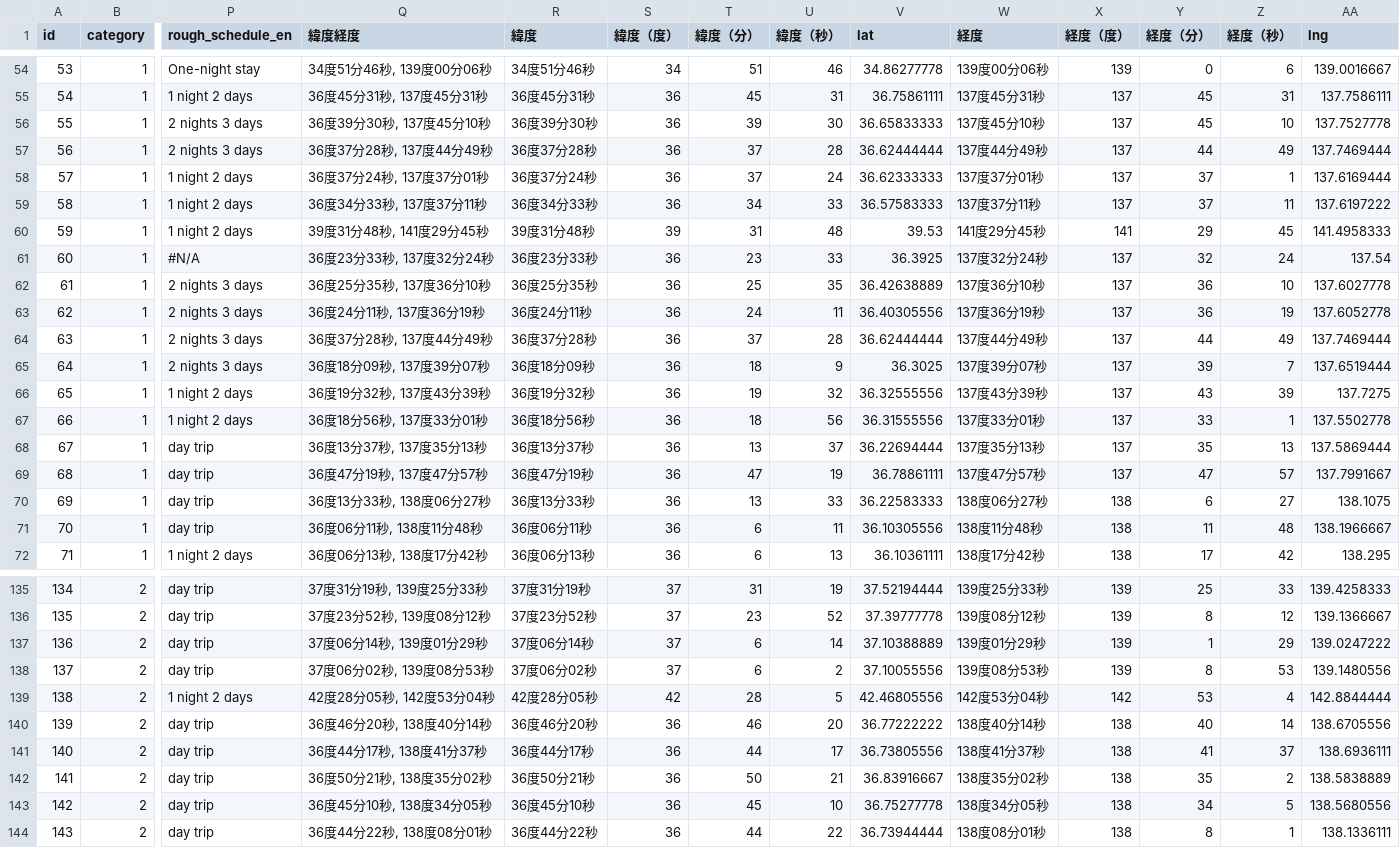
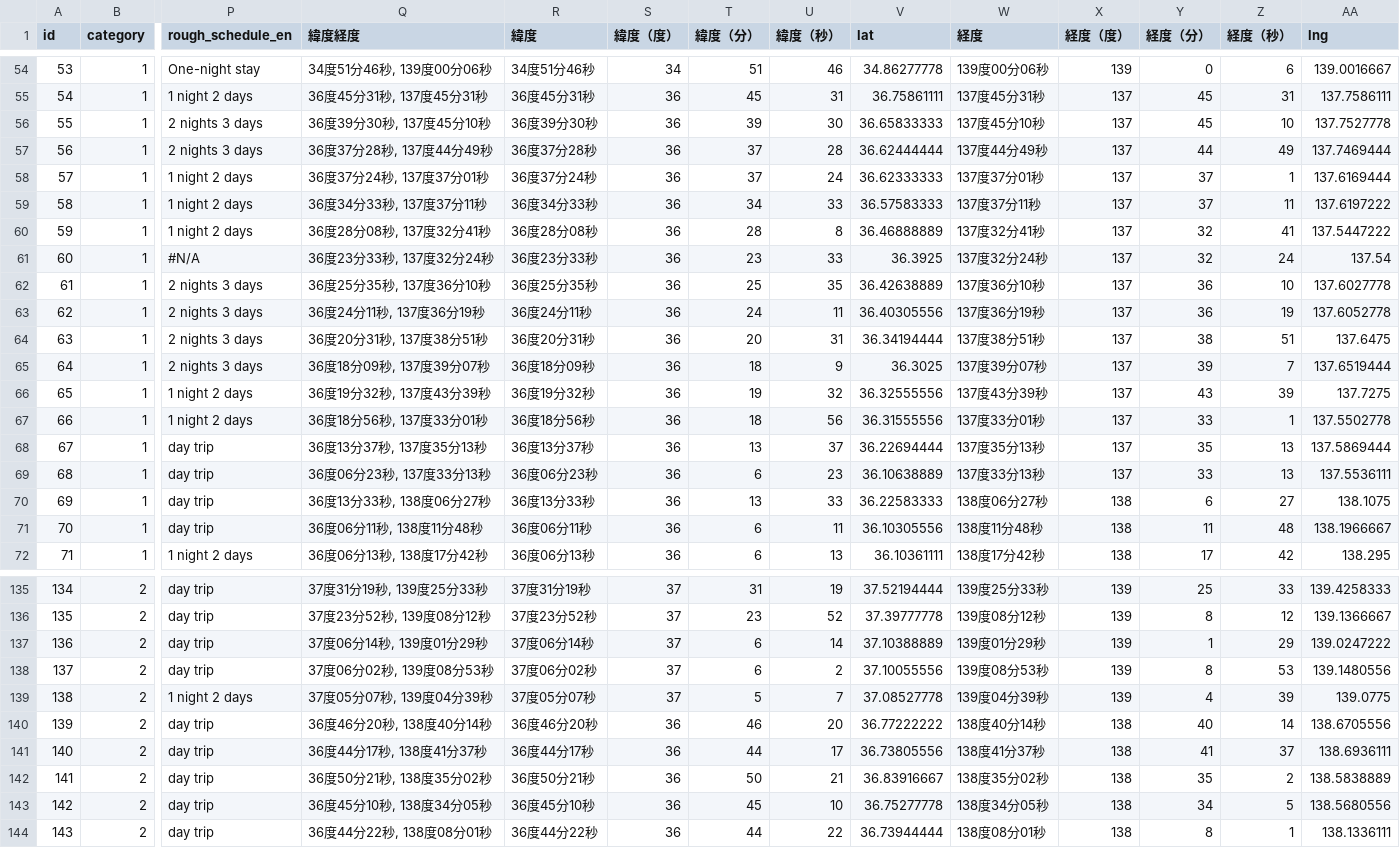
Before and after one commit to t29mato/peak-a-boo, a CSV file: src/assets/100Mountains - 300.csv, drawn as a sheet; only a part is shown, gaps mark what is left out; the diff covers the shown part only; the diff names each change by its address in the sheet, - before the commit and + after, or states it on an @@ line.

Commit message:
fix: wrong GPS position for some mountains

```diff
--- a/src/assets/100Mountains - 300.csv
+++ b/src/assets/100Mountains - 300.csv
-Q60 (緯度経度): 39度31分48秒, 141度29分45秒
+Q60 (緯度経度): 36度28分08秒, 137度32分41秒
-R60 (緯度): 39度31分48秒
+R60 (緯度): 36度28分08秒
-S60 (緯度（度）): 39
+S60 (緯度（度）): 36
-T60 (緯度（分）): 31
+T60 (緯度（分）): 28
-U60 (緯度（秒）): 48
+U60 (緯度（秒）): 8
-V60 (lat): 39.53
+V60 (lat): 36.46888889
-W60 (経度): 141度29分45秒
+W60 (経度): 137度32分41秒
-X60 (経度（度）): 141
+X60 (経度（度）): 137
-Y60 (経度（分）): 29
+Y60 (経度（分）): 32
-Z60 (経度（秒）): 45
+Z60 (経度（秒）): 41
-AA60 (lng): 141.4958333
+AA60 (lng): 137.5447222
-Q64 (緯度経度): 36度37分28秒, 137度44分49秒
+Q64 (緯度経度): 36度20分31秒, 137度38分51秒
-R64 (緯度): 36度37分28秒
+R64 (緯度): 36度20分31秒
-T64 (緯度（分）): 37
+T64 (緯度（分）): 20
-U64 (緯度（秒）): 28
+U64 (緯度（秒）): 31
-V64 (lat): 36.62444444
+V64 (lat): 36.34194444
-W64 (経度): 137度44分49秒
+W64 (経度): 137度38分51秒
-Y64 (経度（分）): 44
+Y64 (経度（分）): 38
-Z64 (経度（秒）): 49
+Z64 (経度（秒）): 51
-AA64 (lng): 137.7469444
+AA64 (lng): 137.6475
-Q69 (緯度経度): 36度47分19秒, 137度47分57秒
+Q69 (緯度経度): 36度06分23秒, 137度33分13秒
-R69 (緯度): 36度47分19秒
+R69 (緯度): 36度06分23秒
-T69 (緯度（分）): 47
+T69 (緯度（分）): 6
-U69 (緯度（秒）): 19
+U69 (緯度（秒）): 23
-V69 (lat): 36.78861111
+V69 (lat): 36.10638889
-W69 (経度): 137度47分57秒
+W69 (経度): 137度33分13秒
-Y69 (経度（分）): 47
+Y69 (経度（分）): 33
-Z69 (経度（秒）): 57
+Z69 (経度（秒）): 13
-AA69 (lng): 137.7991667
+AA69 (lng): 137.5536111
-Q139 (緯度経度): 42度28分05秒, 142度53分04秒
+Q139 (緯度経度): 37度05分07秒, 139度04分39秒
-R139 (緯度): 42度28分05秒
+R139 (緯度): 37度05分07秒
-S139 (緯度（度）): 42
+S139 (緯度（度）): 37
-T139 (緯度（分）): 28
+T139 (緯度（分）): 5
-U139 (緯度（秒）): 5
+U139 (緯度（秒）): 7
-V139 (lat): 42.46805556
+V139 (lat): 37.08527778
-W139 (経度): 142度53分04秒
+W139 (経度): 139度04分39秒
-X139 (経度（度）): 142
+X139 (経度（度）): 139
-Y139 (経度（分）): 53
+Y139 (経度（分）): 4
-Z139 (経度（秒）): 4
+Z139 (経度（秒）): 39
-AA139 (lng): 142.8844444
+AA139 (lng): 139.0775
```
Also changed, not shown: 157 edited cells elsewhere in this file.
